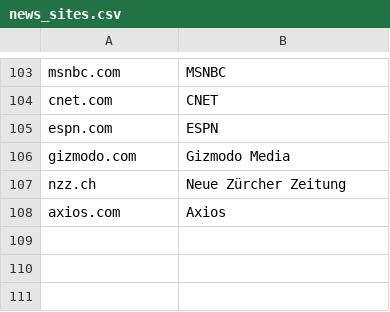
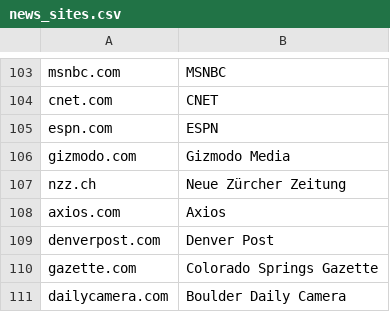
Before and after one commit to freedomofpress/securethenews, a CSV file: news_sites.csv, drawn as a sheet; only a part is shown, gaps mark what is left out.

Commit message:
Add major Colorado newspapers

```diff
--- a/news_sites.csv
+++ b/news_sites.csv
@@ -108 +108,4 @@ nzz.ch,Neue Zürcher Zeitung
 axios.com,Axios
+denverpost.com,Denver Post
+gazette.com,Colorado Springs Gazette
+dailycamera.com,Boulder Daily Camera
```
